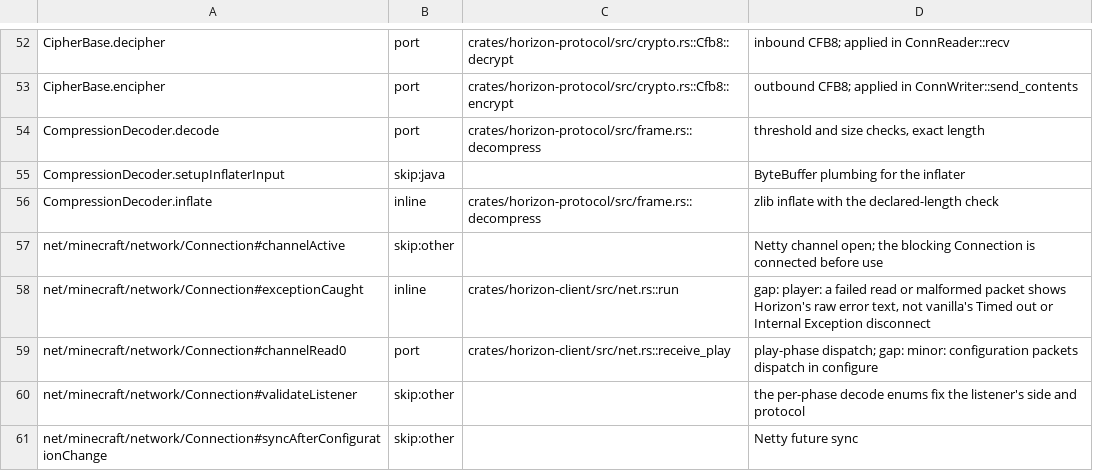
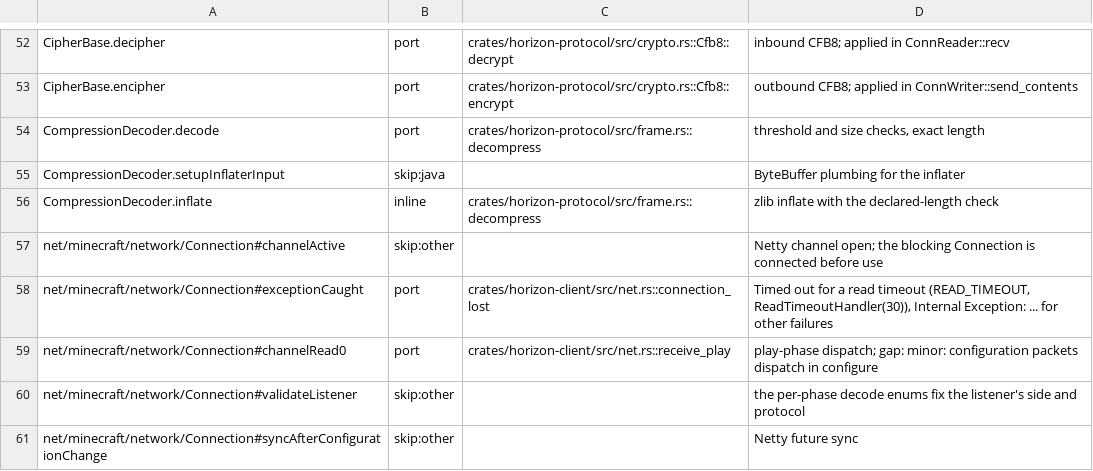
Before and after one commit to 0CYBER/horizon-free, a TSV file: tools/port_map/rest-010.tsv, drawn as a sheet; only a part is shown, gaps mark what is left out.

```diff
--- a/tools/port_map/rest-010.tsv
+++ b/tools/port_map/rest-010.tsv
@@ -57,3 +57,3 @@ CompressionDecoder.inflate	inline	crates/horizon-protocol/src/frame.rs::decompre
 net/minecraft/network/Connection#channelActive	skip:other		Netty channel open; the blocking Connection is connected before use
-net/minecraft/network/Connection#exceptionCaught	inline	crates/horizon-client/src/net.rs::run	gap: player: a failed read or malformed packet shows Horizon's raw error text, not vanilla's Timed out or Internal Exception disconnect
+net/minecraft/network/Connection#exceptionCaught	port	crates/horizon-client/src/net.rs::connection_lost	Timed out for a read timeout (READ_TIMEOUT, ReadTimeoutHandler(30)), Internal Exception: ... for other failures
 net/minecraft/network/Connection#channelRead0	port	crates/horizon-client/src/net.rs::receive_play	play-phase dispatch; gap: minor: configuration packets dispatch in configure
```
Also changed, not shown: 5 other files.
